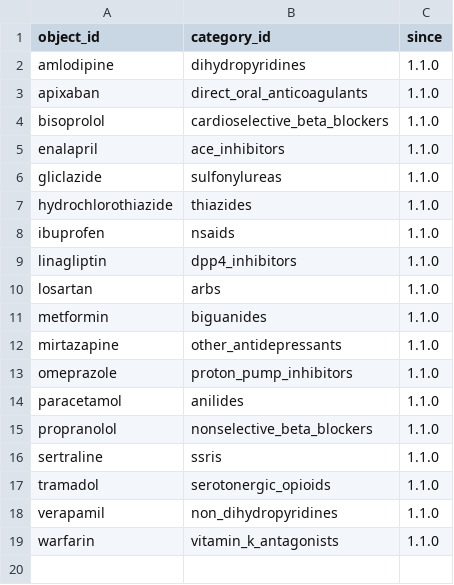
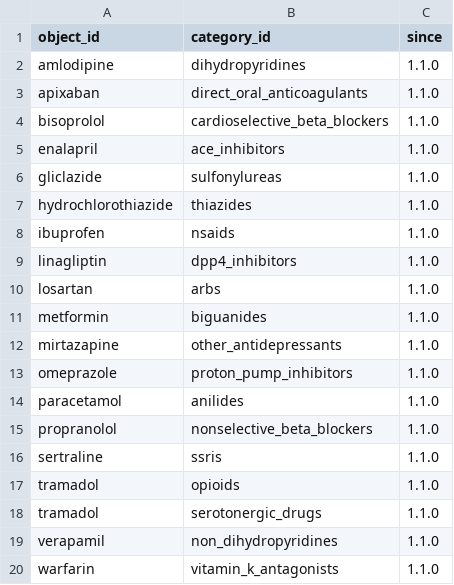
Before and after one commit to MarioPasc/Symbolic-AI-Project-MUIA, a CSV file: data/ontology/memberships.csv, drawn as a sheet.

Commit message:
feat(ej2): amend ontology 1.1.0 (R1, R2, R3a) and reason over it
Mario's revision of the EJ2 ontology (results design §11), data 1.1.0
amended in place:
- R1: bleeding_risk_drugs, bradycardic_drugs and serotonergic_drugs are
  second parents (multiple inheritance); interactions become 3 self-links.
- R2: serotonergic_opioids is defined by its conjuncts (new definitions.csv);
  tramadol is told in opioids and serotonergic_drugs and is classified.
- R3a: the upper ontology (clinical_objects, conditions, risk_factors) and
  the upper partition are removed.

The dataloader loads the definitions and validates them (>= 2 conjuncts,
no told parent, no told member, acyclic with the subcategory edges); a drug
may have several told memberships and subject_a <= subject_b. The KB gains
the definition clauses (O7), the oracle EquivalentClasses and one SWRL rule
per self-link, P3 rows the also_family_pair flag, and the mutation labels
follow definition edges. Data, code and tests change together because the
EJ2 tests assert the ontology's numbers.

```diff
--- a/data/ontology/memberships.csv
+++ b/data/ontology/memberships.csv
@@ -16,3 +16,4 @@ propranolol,nonselective_beta_blockers,1.1.0
 sertraline,ssris,1.1.0
-tramadol,serotonergic_opioids,1.1.0
+tramadol,opioids,1.1.0
+tramadol,serotonergic_drugs,1.1.0
 verapamil,non_dihydropyridines,1.1.0
```
Also changed, not shown: data/ontology/categories.csv, data/ontology/contraindications.csv, 23 other files.
